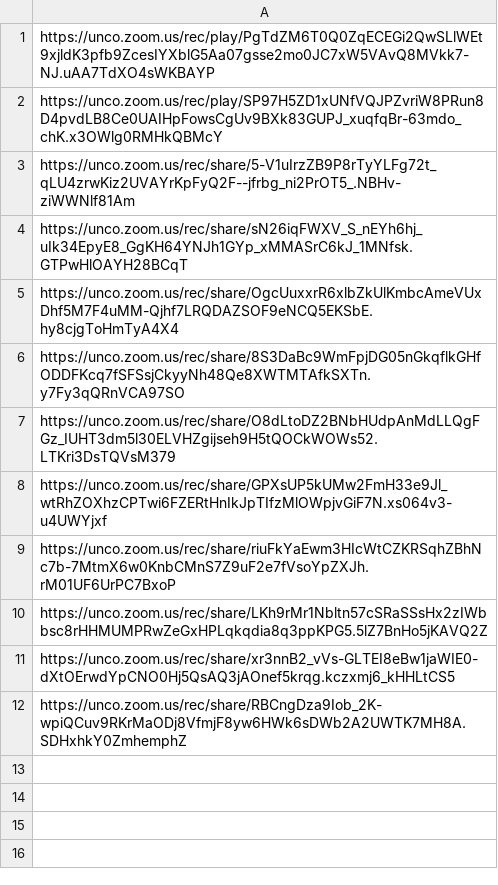
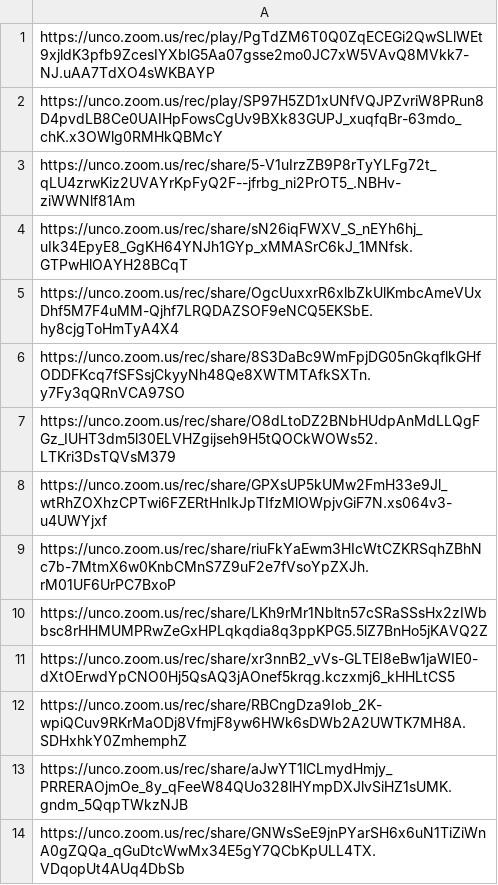
Before and after one commit to Mark-Seaman/UNC-BACS350, a CSV file: markdown/lectures.csv, drawn as a sheet.

Commit message:
deploy 200-L13 350-L13

```diff
--- a/markdown/lectures.csv
+++ b/markdown/lectures.csv
@@ -12 +12,3 @@ https://unco.zoom.us/rec/share/xr3nnB2_vVs-GLTEI8eBw1jaWIE0-dXtOErwdYpCNO0Hj5QsA
 https://unco.zoom.us/rec/share/RBCngDza9Iob_2K-wpiQCuv9RKrMaODj8VfmjF8yw6HWk6sDWb2A2UWTK7MH8A.SDHxhkY0ZmhemphZ
+https://unco.zoom.us/rec/share/aJwYT1lCLmydHmjy_PRRERAOjmOe_8y_qFeeW84QUo328lHYmpDXJlvSiHZ1sUMK.gndm_5QqpTWkzNJB
+https://unco.zoom.us/rec/share/GNWsSeE9jnPYarSH6x6uN1TiZiWnA0gZQQa_qGuDtcWwMx34E5gY7QCbKpULL4TX.VDqopUt4AUq4DbSb
```
